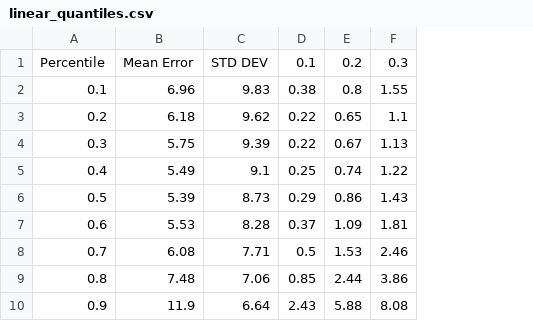
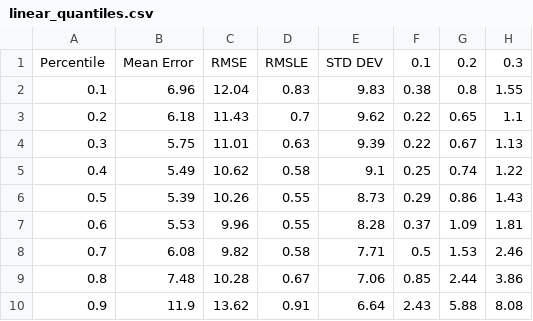
Before and after one commit to atkachivska/nyc-taxi-fare-predict, a CSV file: analytics/linear_quantiles.csv, drawn as a sheet; only a part is shown; the diff names each change by its address in the sheet, - before the commit and + after, or states it on an @@ line.

```diff
--- a/analytics/linear_quantiles.csv
+++ b/analytics/linear_quantiles.csv
+column C, rows 1-10: RMSE | 12.04 | 11.43 | 11.01 | 10.62 | 10.26 | 9.96 | 9.82 | 10.28 | 13.62
+column D, rows 1-10: RMSLE | 0.83 | 0.7 | 0.63 | 0.58 | 0.55 | 0.55 | 0.58 | 0.67 | 0.91
```
Also changed, not shown: analytics/nn_quantiles.csv, 20 other files.
